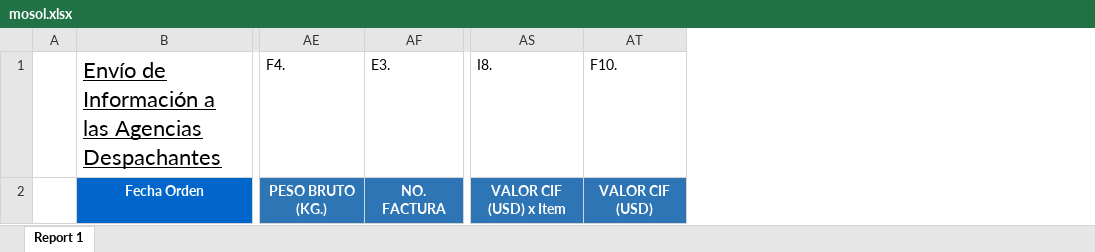
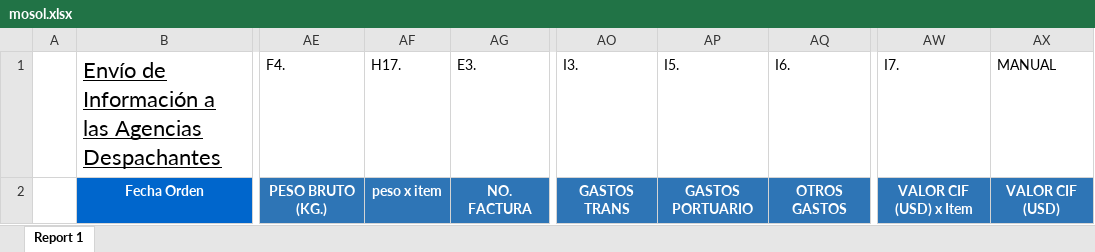
Before and after one commit to vilaseca2024/DIME-ex, an Excel workbook: op3/mosol.xlsx, sheet Report 1, drawn as a sheet; only a part is shown, gaps mark what is left out; values as stored, in another font and other column widths than the file's, no borders; addresses are those after the commit; the diff names each change by its address in the sheet, - before the commit and + after, or states it on an @@ line.

```diff
--- a/op3/mosol.xlsx (sheet Report 1)
+++ b/op3/mosol.xlsx (sheet Report 1)
+column AF, rows 1-2: H17. | peso x item
+column AO, rows 1-2: I3. | GASTOS TRANS
+column AP, rows 1-2: I5. | GASTOS PORTUARIO
+column AQ, rows 1-2: I6. | OTROS GASTOS
-AW1: I8.
+AW1: I7.
-AX1: F10.
+AX1: MANUAL
```
Also changed, not shown: 6 other files.
